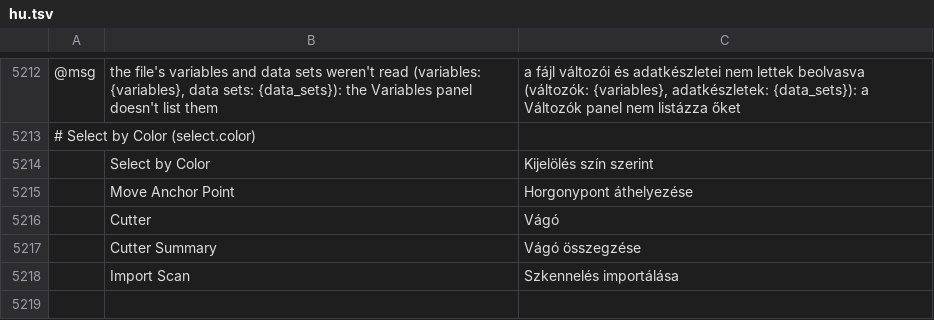
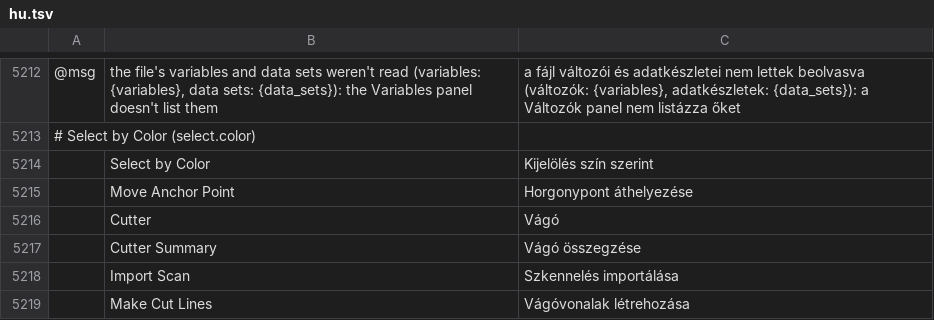
Before and after one commit to andrewgribben/vectorcraft, a TSV file: crates/ui-egui/src/i18n/hu.tsv, drawn as a sheet; only a part is shown, gaps mark what is left out; the diff names each change by its address in the sheet, - before the commit and + after, or states it on an @@ line.

```diff
--- a/crates/ui-egui/src/i18n/hu.tsv
+++ b/crates/ui-egui/src/i18n/hu.tsv
+row 5219:  | Make Cut Lines | Vágóvonalak létrehozása
```
Also changed, not shown: crates/ui-egui/src/i18n/bg.tsv, crates/ui-egui/src/i18n/el.tsv, 26 other files.
